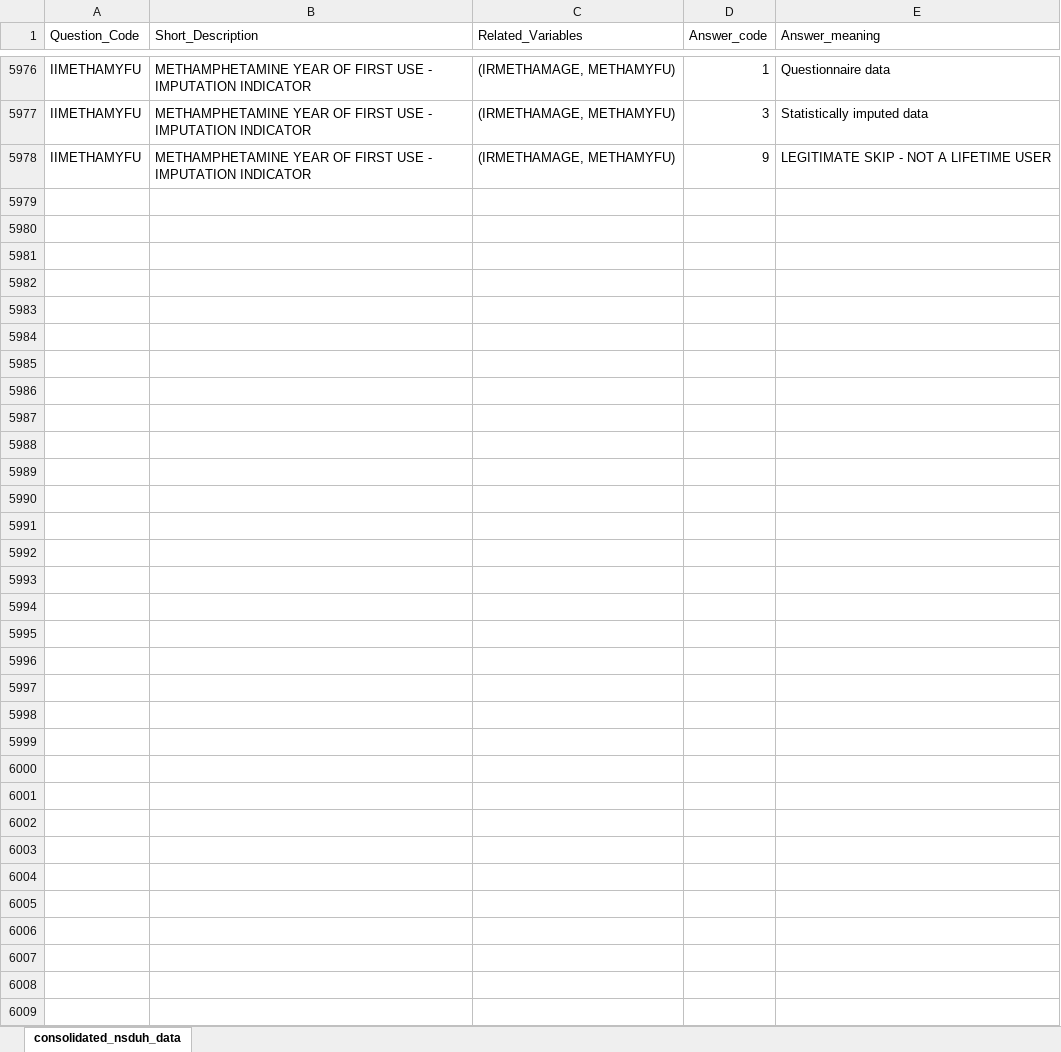
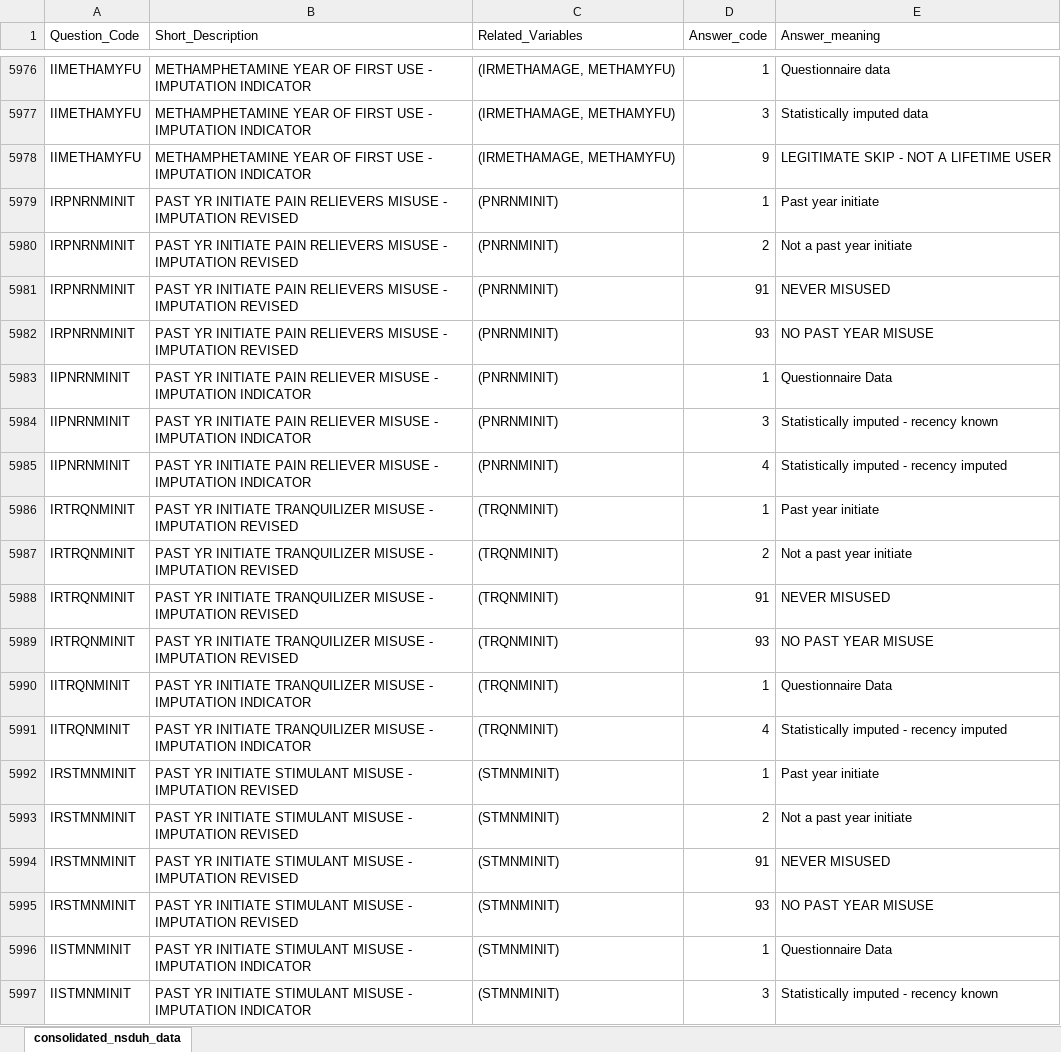
Before and after one commit to akfike/pdf-table-parser, an Excel workbook: consolidated_nsduh_data_1.xlsx, sheet consolidated_nsduh_data, drawn as a sheet; only a part is shown, gaps mark what is left out; values as stored, in another font and other column widths than the file's, no borders; the diff covers the shown part only; the diff names each change by its address in the sheet, - before the commit and + after, or states it on an @@ line.

```diff
--- a/consolidated_nsduh_data_1.xlsx (sheet consolidated_nsduh_data)
+++ b/consolidated_nsduh_data_1.xlsx (sheet consolidated_nsduh_data)
+row 5979: IRPNRNMINIT | PAST YR INITIATE PAIN RELIEVERS MISUSE - IMPUTATION REVISED | (PNRNMINIT) | 1 | Past year initiate
+row 5980: IRPNRNMINIT | PAST YR INITIATE PAIN RELIEVERS MISUSE - IMPUTATION REVISED | (PNRNMINIT) | 2 | Not a past year initiate
+row 5981: IRPNRNMINIT | PAST YR INITIATE PAIN RELIEVERS MISUSE - IMPUTATION REVISED | (PNRNMINIT) | 91 | NEVER MISUSED
+row 5982: IRPNRNMINIT | PAST YR INITIATE PAIN RELIEVERS MISUSE - IMPUTATION REVISED | (PNRNMINIT) | 93 | NO PAST YEAR MISUSE
+row 5983: IIPNRNMINIT | PAST YR INITIATE PAIN RELIEVER MISUSE - IMPUTATION INDICATOR | (PNRNMINIT) | 1 | Questionnaire Data
+row 5984: IIPNRNMINIT | PAST YR INITIATE PAIN RELIEVER MISUSE - IMPUTATION INDICATOR | (PNRNMINIT) | 3 | Statistically imputed - recency known
+row 5985: IIPNRNMINIT | PAST YR INITIATE PAIN RELIEVER MISUSE - IMPUTATION INDICATOR | (PNRNMINIT) | 4 | Statistically imputed - recency imputed
+row 5986: IRTRQNMINIT | PAST YR INITIATE TRANQUILIZER MISUSE - IMPUTATION REVISED | (TRQNMINIT) | 1 | Past year initiate
+row 5987: IRTRQNMINIT | PAST YR INITIATE TRANQUILIZER MISUSE - IMPUTATION REVISED | (TRQNMINIT) | 2 | Not a past year initiate
+row 5988: IRTRQNMINIT | PAST YR INITIATE TRANQUILIZER MISUSE - IMPUTATION REVISED | (TRQNMINIT) | 91 | NEVER MISUSED
+row 5989: IRTRQNMINIT | PAST YR INITIATE TRANQUILIZER MISUSE - IMPUTATION REVISED | (TRQNMINIT) | 93 | NO PAST YEAR MISUSE
+row 5990: IITRQNMINIT | PAST YR INITIATE TRANQUILIZER MISUSE - IMPUTATION INDICATOR | (TRQNMINIT) | 1 | Questionnaire Data
+row 5991: IITRQNMINIT | PAST YR INITIATE TRANQUILIZER MISUSE - IMPUTATION INDICATOR | (TRQNMINIT) | 4 | Statistically imputed - recency imputed
+row 5992: IRSTMNMINIT | PAST YR INITIATE STIMULANT MISUSE - IMPUTATION REVISED | (STMNMINIT) | 1 | Past year initiate
+row 5993: IRSTMNMINIT | PAST YR INITIATE STIMULANT MISUSE - IMPUTATION REVISED | (STMNMINIT) | 2 | Not a past year initiate
+row 5994: IRSTMNMINIT | PAST YR INITIATE STIMULANT MISUSE - IMPUTATION REVISED | (STMNMINIT) | 91 | NEVER MISUSED
+row 5995: IRSTMNMINIT | PAST YR INITIATE STIMULANT MISUSE - IMPUTATION REVISED | (STMNMINIT) | 93 | NO PAST YEAR MISUSE
+row 5996: IISTMNMINIT | PAST YR INITIATE STIMULANT MISUSE - IMPUTATION INDICATOR | (STMNMINIT) | 1 | Questionnaire Data
+row 5997: IISTMNMINIT | PAST YR INITIATE STIMULANT MISUSE - IMPUTATION INDICATOR | (STMNMINIT) | 3 | Statistically imputed - recency known
```
Also changed, not shown: 375 added rows elsewhere in this sheet, 24 other files.
